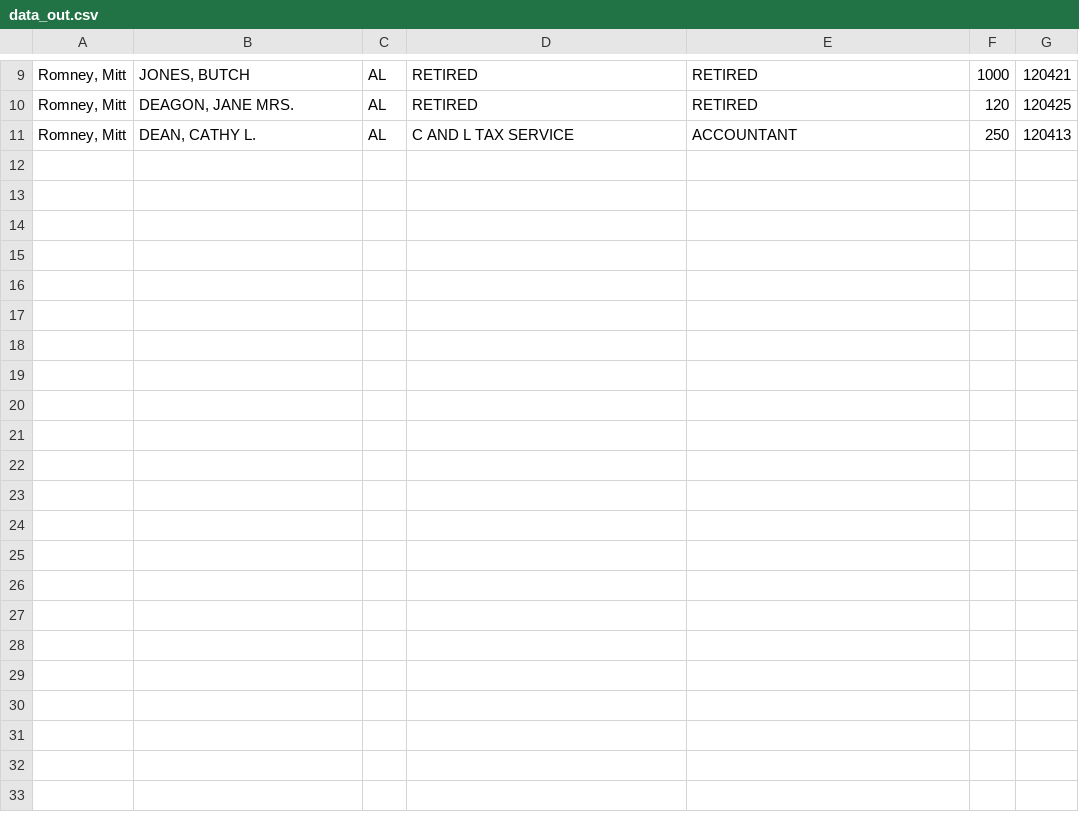
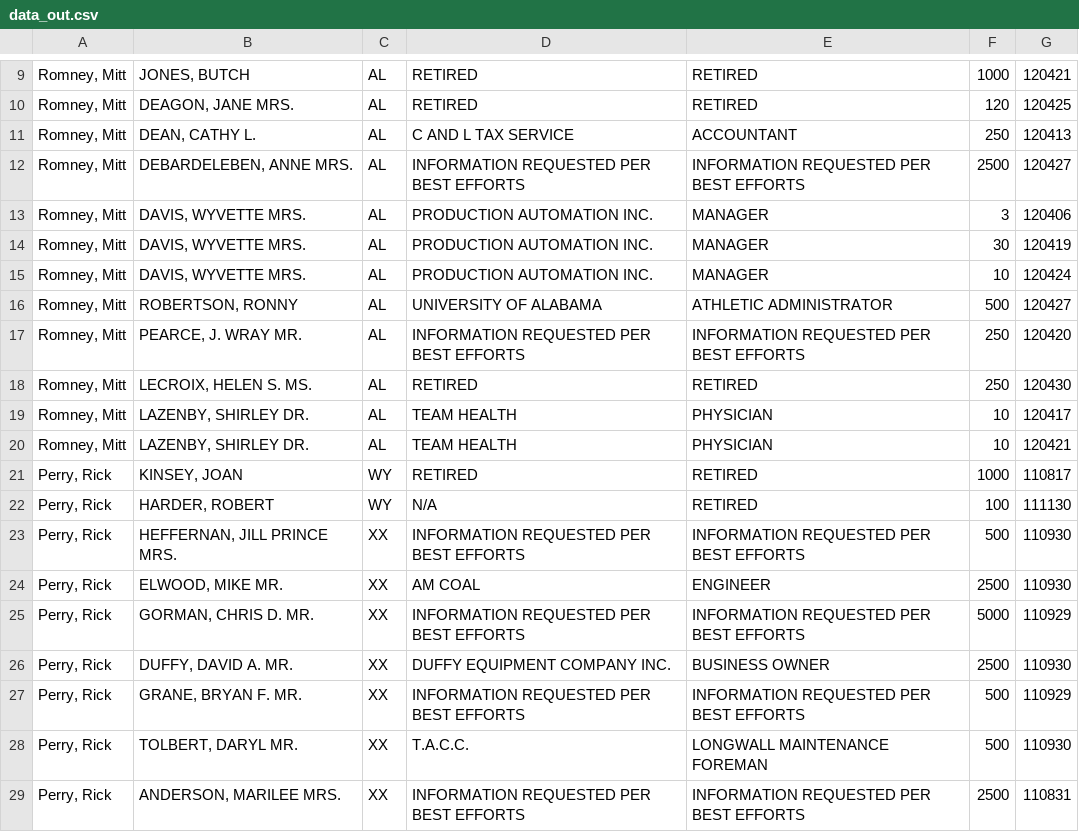
Before and after one commit to TwinIsland-CCC/Analysis-of-US-election-data, a CSV file: data/data_out.csv, drawn as a sheet; only a part is shown, gaps mark what is left out.

```diff
--- a/data/data_out.csv
+++ b/data/data_out.csv
@@ -11 +11,19 @@
 "Romney, Mitt","DEAN, CATHY L.","AL","C AND L TAX SERVICE","ACCOUNTANT",250,120413	
+"Romney, Mitt","DEBARDELEBEN, ANNE MRS.","AL","INFORMATION REQUESTED PER BEST EFFORTS","INFORMATION REQUESTED PER BEST EFFORTS",2500,120427	
+"Romney, Mitt","DAVIS, WYVETTE MRS.","AL","PRODUCTION AUTOMATION INC.","MANAGER",3,120406	
+"Romney, Mitt","DAVIS, WYVETTE MRS.","AL","PRODUCTION AUTOMATION INC.","MANAGER",30,120419	
+"Romney, Mitt","DAVIS, WYVETTE MRS.","AL","PRODUCTION AUTOMATION INC.","MANAGER",10,120424	
+"Romney, Mitt","ROBERTSON, RONNY","AL","UNIVERSITY OF ALABAMA","ATHLETIC ADMINISTRATOR",500,120427	
+"Romney, Mitt","PEARCE, J. WRAY MR.","AL","INFORMATION REQUESTED PER BEST EFFORTS","INFORMATION REQUESTED PER BEST EFFORTS",250,120420	
+"Romney, Mitt","LECROIX, HELEN S. MS.","AL","RETIRED","RETIRED",250,120430	
+"Romney, Mitt","LAZENBY, SHIRLEY DR.","AL","TEAM HEALTH","PHYSICIAN",10,120417	
+"Romney, Mitt","LAZENBY, SHIRLEY DR.","AL","TEAM HEALTH","PHYSICIAN",10,120421	
+"Perry, Rick","KINSEY, JOAN","WY","RETIRED","RETIRED",1000,110817	
+"Perry, Rick","HARDER, ROBERT","WY","N/A","RETIRED",100,111130	
+"Perry, Rick","HEFFERNAN, JILL PRINCE MRS.","XX","INFORMATION REQUESTED PER BEST EFFORTS","INFORMATION REQUESTED PER BEST EFFORTS",500,110930	
+"Perry, Rick","ELWOOD, MIKE MR.","XX","AM COAL","ENGINEER",2500,110930	
+"Perry, Rick","GORMAN, CHRIS D. MR.","XX","INFORMATION REQUESTED PER BEST EFFORTS","INFORMATION REQUESTED PER BEST EFFORTS",5000,110929	
+"Perry, Rick","DUFFY, DAVID A. MR.","XX","DUFFY EQUIPMENT COMPANY INC.","BUSINESS OWNER",2500,110930	
+"Perry, Rick","GRANE, BRYAN F. MR.","XX","INFORMATION REQUESTED PER BEST EFFORTS","INFORMATION REQUESTED PER BEST EFFORTS",500,110929	
+"Perry, Rick","TOLBERT, DARYL MR.","XX","T.A.C.C.","LONGWALL MAINTENANCE FOREMAN",500,110930	
+"Perry, Rick","ANDERSON, MARILEE MRS.","XX","INFORMATION REQUESTED PER BEST EFFORTS","INFORMATION REQUESTED PER BEST EFFORTS",2500,110831	
```
Also changed, not shown: 38 other files.
